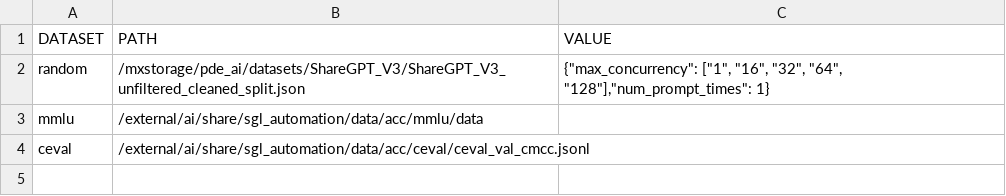
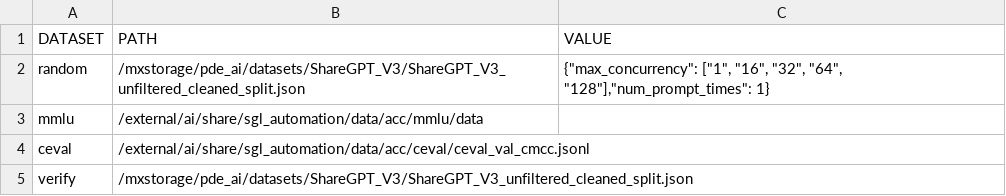
Before and after one commit to wzhao510/ModelZoo.LLM.Inference, a CSV file: sgl/code/tools/summary/dataset.csv, drawn as a sheet.

```diff
--- a/sgl/code/tools/summary/dataset.csv
+++ b/sgl/code/tools/summary/dataset.csv
@@ -4 +4,2 @@ mmlu,/external/ai/share/sgl_automation/data/acc/mmlu/data,
 ceval,/external/ai/share/sgl_automation/data/acc/ceval/ceval_val_cmcc.jsonl,
+verify,/mxstorage/pde_ai/datasets/ShareGPT_V3/ShareGPT_V3_unfiltered_cleaned_split.json
```
Also changed, not shown: sgl/code/tools/summary/model.csv, sgl/code/tools/summary/setting.csv, 11 other files.
